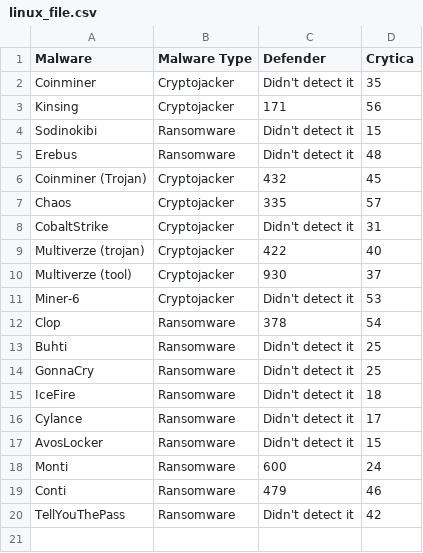
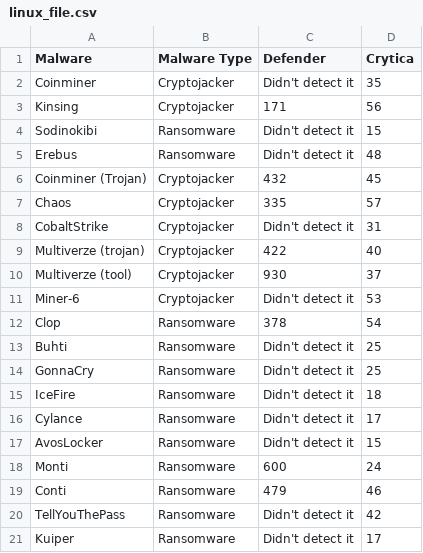
Before and after one commit to Cito-98/test123, a CSV file: linux_file.csv, drawn as a sheet.

```diff
--- a/linux_file.csv
+++ b/linux_file.csv
@@ -20 +20,2 @@ Conti,Ransomware,479,46
 TellYouThePass,Ransomware,Didn't detect it,42
+Kuiper,Ransomware,Didn't detect it,17
```
Also changed, not shown: 1 other file.
